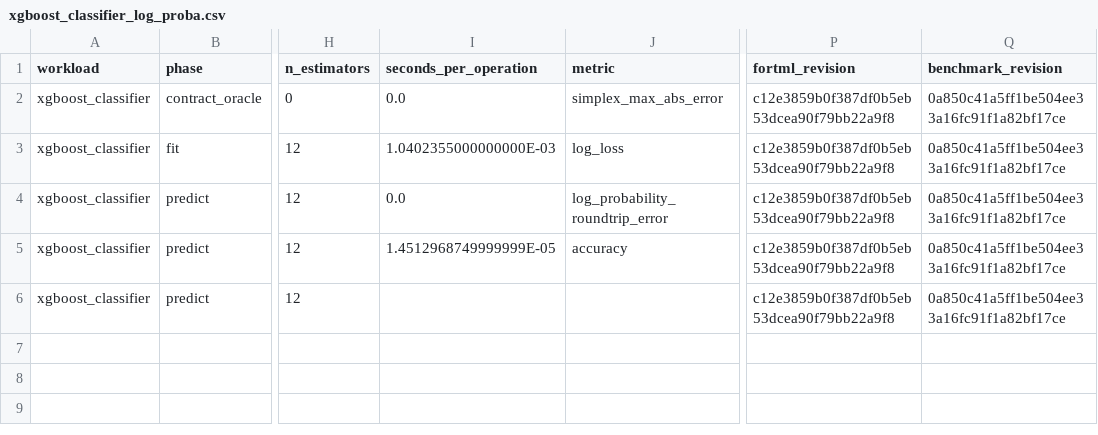
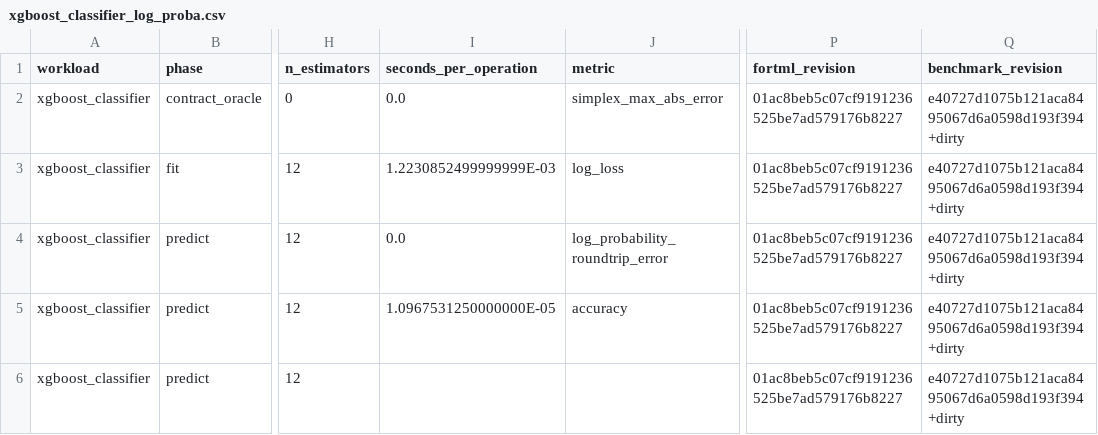
Before and after one commit to lazy-fortran/fortml-bench, a CSV file: results/xgboost_classifier_log_proba.csv, drawn as a sheet; only a part is shown, gaps mark what is left out; the diff names each change by its address in the sheet, - before the commit and + after, or states it on an @@ line.

Commit message:
docs: repin classifier log probability source

```diff
--- a/results/xgboost_classifier_log_proba.csv
+++ b/results/xgboost_classifier_log_proba.csv
-P2:P6 (fortml_revision): c12e3859b0f387df0b5eb53dcea90f79bb22a9f8
+P2:P6 (fortml_revision): 01ac8beb5c07cf9191236525be7ad579176b8227
-Q2:Q6 (benchmark_revision): 0a850c41a5ff1be504ee33a16fc91f1a82bf17ce
+Q2:Q6 (benchmark_revision): e40727d1075b121aca8495067d6a0598d193f394+dirty
-I3 (seconds_per_operation): 1.0402355000000000E-03
+I3 (seconds_per_operation): 1.2230852499999999E-03
-I5 (seconds_per_operation): 1.4512968749999999E-05
+I5 (seconds_per_operation): 1.0967531250000000E-05
```
Also changed, not shown: 1 other file.
